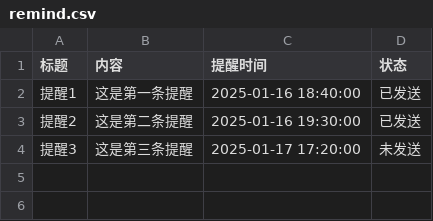
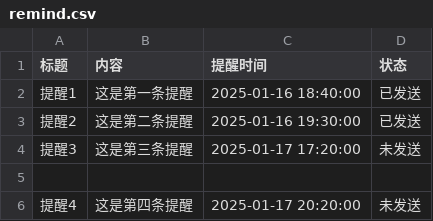
Before and after one commit to zhgj/zhgj.github.io, a CSV file: remind.csv, drawn as a sheet; the diff names each change by its address in the sheet, - before the commit and + after, or states it on an @@ line.

Commit message:
Add a new line to remind.csv

```diff
--- a/remind.csv
+++ b/remind.csv
+row 5: (empty)
+row 6: 提醒4 | 这是第四条提醒 | 2025-01-17 20:20:00 | 未发送
```
